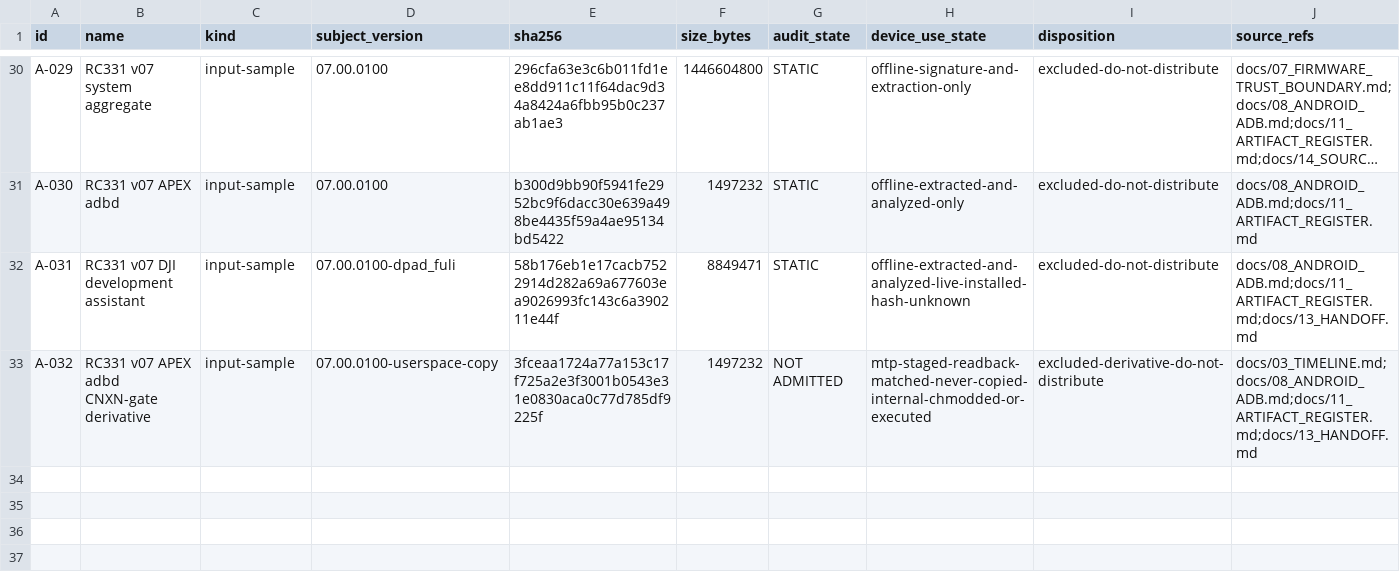
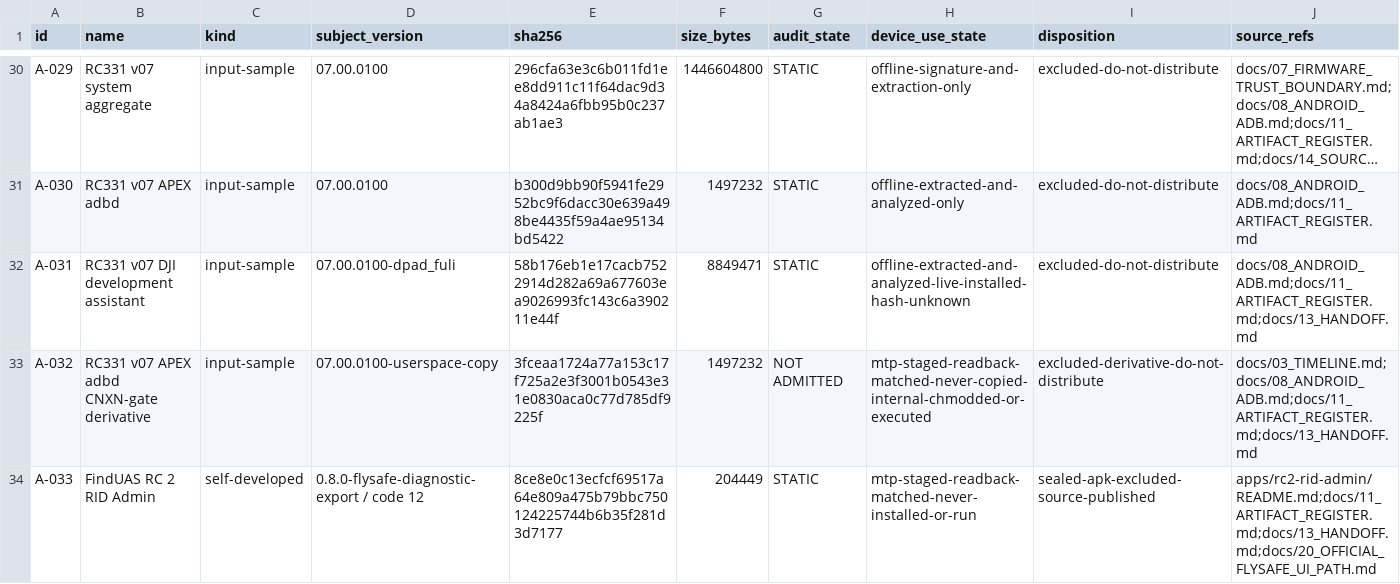
Before and after one commit to Sapphire-Rapids/DJI-RC2-Mini5Pro-Research, a CSV file: evidence/artifacts.csv, drawn as a sheet; only a part is shown, gaps mark what is left out; long unchanged cells end in …; rows hold the shown columns only; the diff names each change by its address in the sheet, - before the commit and + after, or states it on an @@ line.

```diff
--- a/evidence/artifacts.csv
+++ b/evidence/artifacts.csv
+row 34: A-033 | FindUAS RC 2 RID Admin | self-developed | 0.8.0-flysafe-diagnostic-export / code 12 | 8ce8e0c13ecfcf69517a64e809a475b79bbc750124225744b6b35f281d3d7177 | 204449 | STATIC | mtp-staged-readback-matched-never-installed-or-run | sealed-apk-excluded-source-published | apps/rc2-rid-admin/README.md;docs/11_ARTIFACT_REGISTER.md;docs/13_HANDOFF.md;docs/20_OFFICIAL_FLYSAFE_UI_PATH.md
```
Also changed, not shown: evidence/claims.csv, 18 other files.
